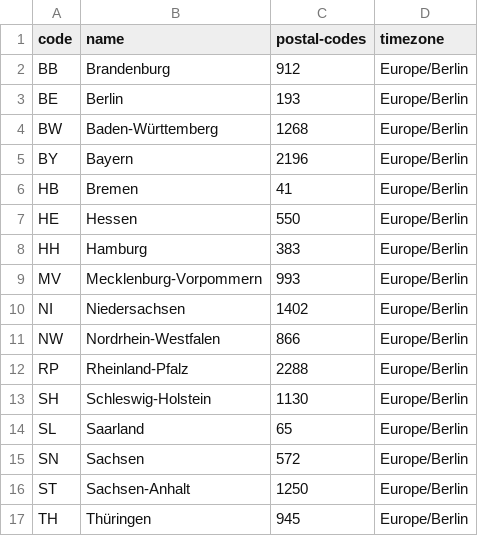
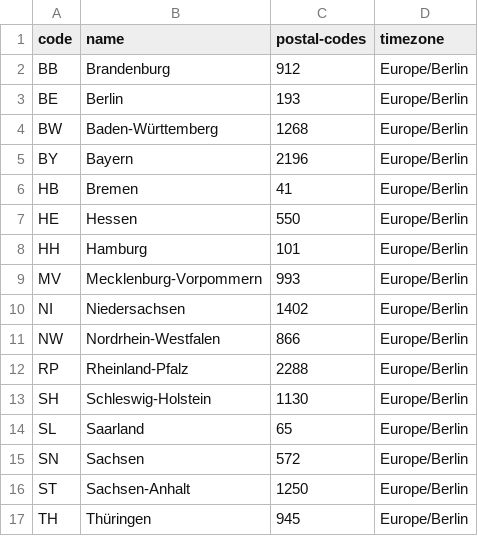
Before and after one commit to larvit/fejkdata, a TSV file: data/geo/DE/region.tsv, drawn as a sheet.

```diff
--- a/data/geo/DE/region.tsv
+++ b/data/geo/DE/region.tsv
@@ -7,3 +7,3 @@ HB	Bremen	41	Europe/Berlin
 HE	Hessen	550	Europe/Berlin
-HH	Hamburg	383	Europe/Berlin
+HH	Hamburg	101	Europe/Berlin
 MV	Mecklenburg-Vorpommern	993	Europe/Berlin
```
Also changed, not shown: data/geo/DE/municipality.tsv, 3 other files.
